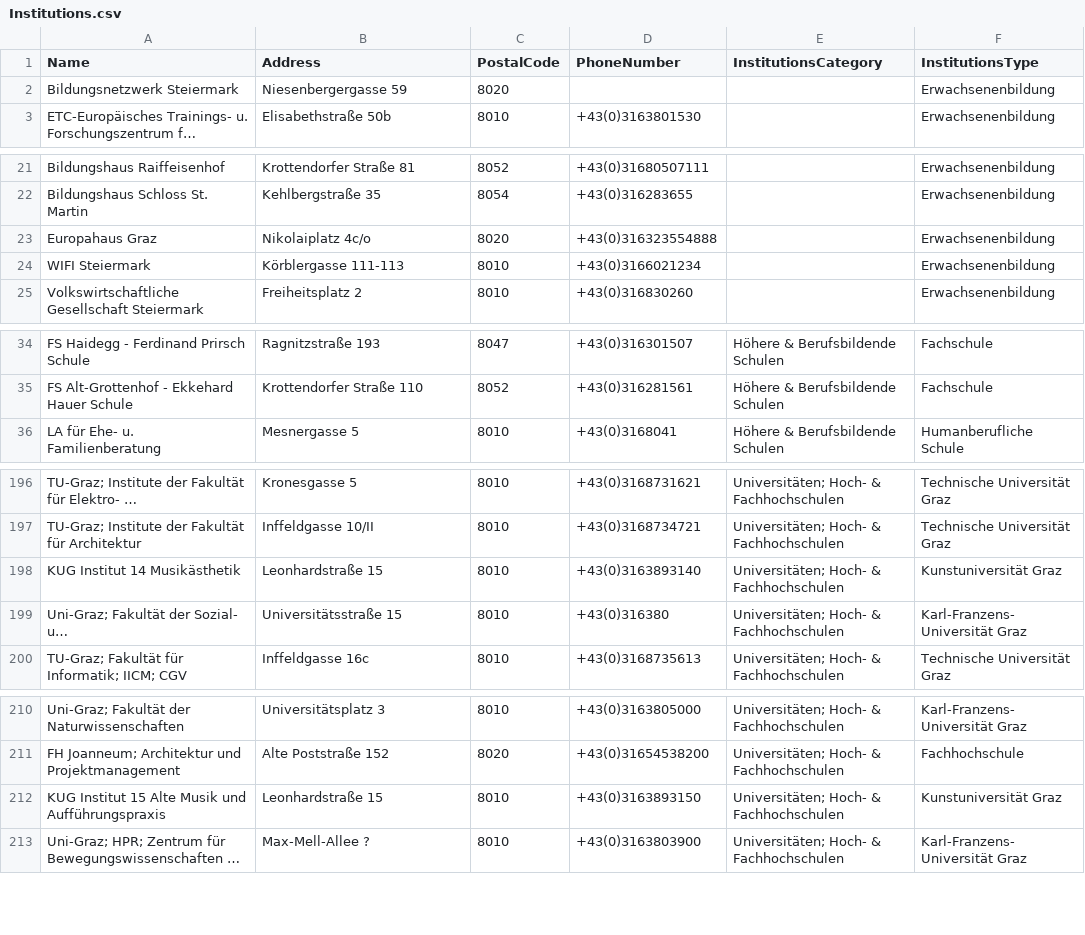
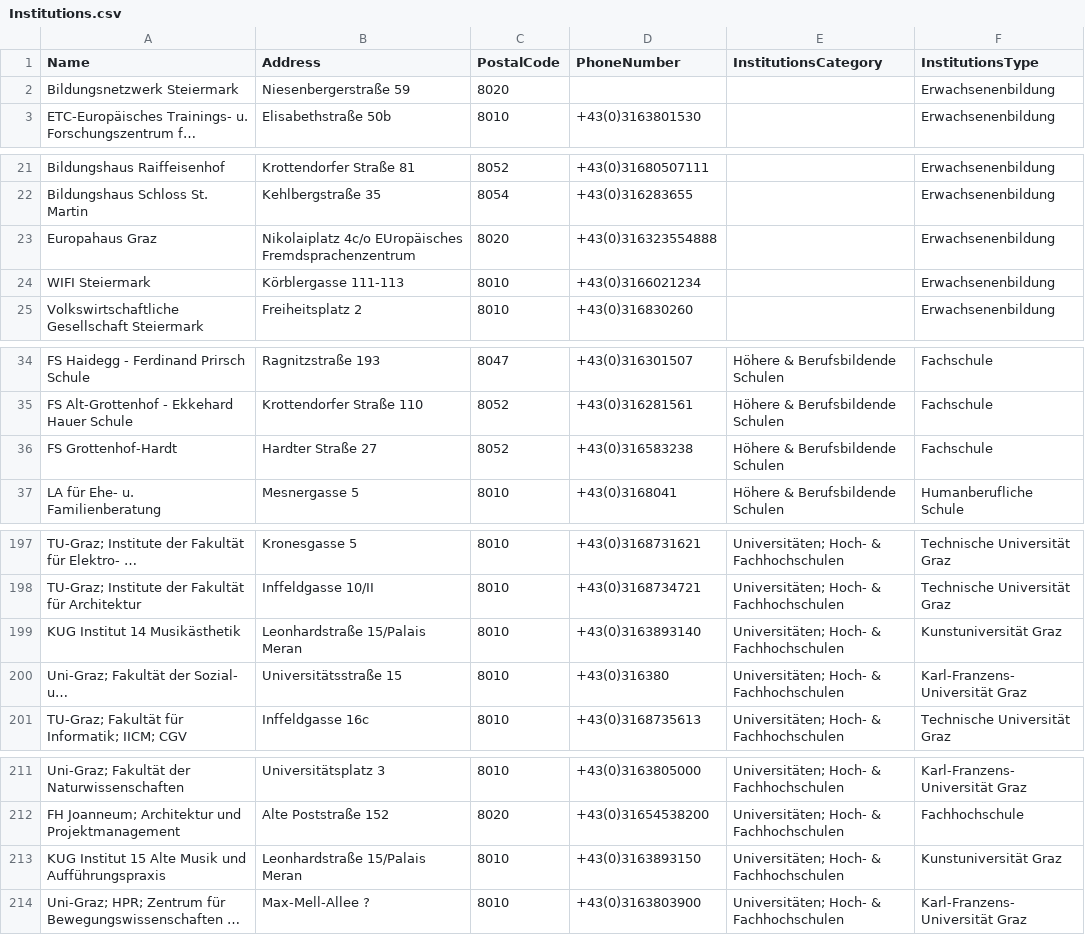
Before and after one commit to tugraz-isds/datasets, a CSV file: districts_graz/Institutions.csv, drawn as a sheet; only a part is shown, gaps mark what is left out; long unchanged cells end in …; addresses are those after the commit; the diff covers the shown part only; the diff names each change by its address in the sheet, - before the commit and + after, or states it on an @@ line.

Commit message:
Revert "street and population data fix"
This reverts commit d9b53679cbba3dd272b80cc25052c573501b36f5.

```diff
--- a/districts_graz/Institutions.csv
+++ b/districts_graz/Institutions.csv
-B2 (Address): Niesenbergergasse 59
+B2 (Address): Niesenbergerstraße 59
-B23 (Address): Nikolaiplatz 4c/o
+B23 (Address): Nikolaiplatz 4c/o EUropäisches Fremdsprachenzentrum
+row 36: FS Grottenhof-Hardt | Hardter Straße 27 | 8052 | +43(0)316583238 | Höhere & Berufsbildende Schulen | Fachschule
-B199 (Address): Leonhardstraße 15
+B199 (Address): Leonhardstraße 15/Palais Meran
-B213 (Address): Leonhardstraße 15
+B213 (Address): Leonhardstraße 15/Palais Meran
```
Also changed, not shown: 2 edited cells elsewhere in this file.
